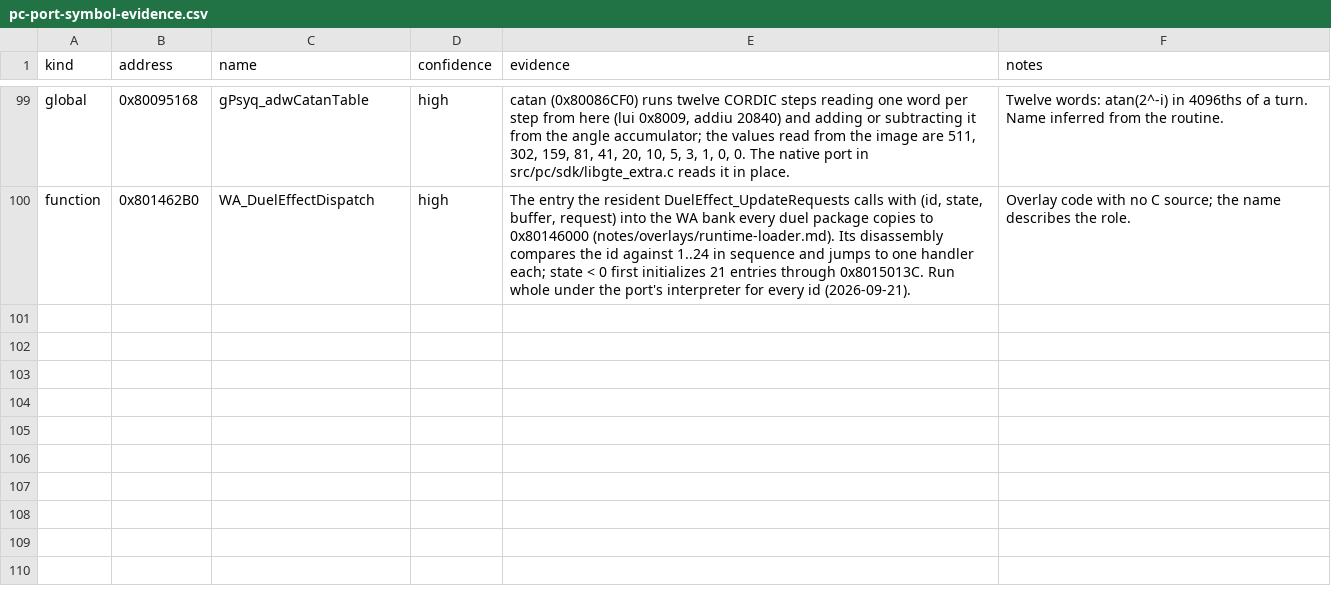
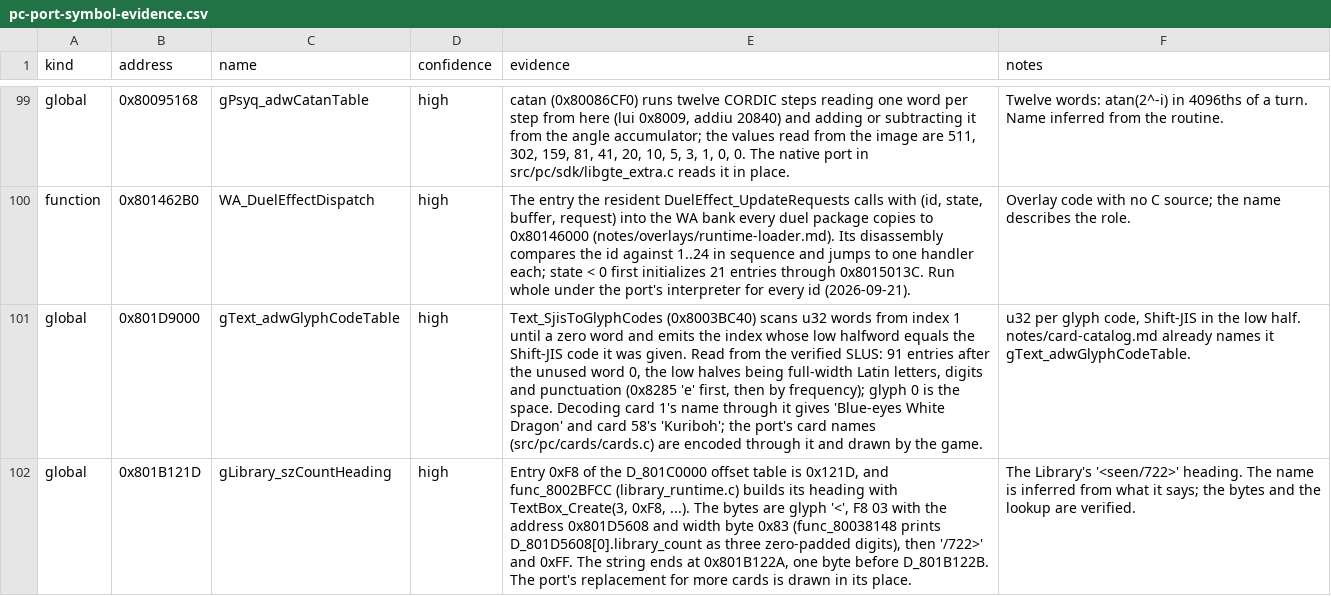
Before and after one commit to Unchiga/DecompRecomp, a CSV file: notes/pc-port-symbol-evidence.csv, drawn as a sheet; only a part is shown, gaps mark what is left out; the diff names each change by its address in the sheet, - before the commit and + after, or states it on an @@ line.

```diff
--- a/notes/pc-port-symbol-evidence.csv
+++ b/notes/pc-port-symbol-evidence.csv
+row 101: global | 0x801D9000 | gText_adwGlyphCodeTable | high | Text_SjisToGlyphCodes (0x8003BC40) scans u32 words from index 1 until a zero word and emits the index whose low halfword equals the Shift-JIS code it was given. Read from the verified SLUS: 91 entries after the unused word 0, the low halves being full-width Latin letters, digits and punctuation (0x8285 'e' first, then by frequency); glyph 0 is the space. Decoding card 1's name through it gives 'Blue-eyes White Dragon' and card 58's 'Kuriboh'; the port's card names (src/pc/cards/cards.c) are encoded through it and drawn by the game. | u32 per glyph code, Shift-JIS in the low half. notes/card-catalog.md already names it gText_adwGlyphCodeTable.
+row 102: global | 0x801B121D | gLibrary_szCountHeading | high | Entry 0xF8 of the D_801C0000 offset table is 0x121D, and func_8002BFCC (library_runtime.c) builds its heading with TextBox_Create(3, 0xF8, ...). The bytes are glyph '<', F8 03 with the address 0x801D5608 and width byte 0x83 (func_80038148 prints D_801D5608[0].library_count as three zero-padded digits), then '/722>' and 0xFF. The string ends at 0x801B122A, one byte before D_801B122B. The port's replacement for more cards is drawn in its place. | The Library's '<seen/722>' heading. The name is inferred from what it says; the bytes and the lookup are verified.
```
Also changed, not shown: 59 other files.
